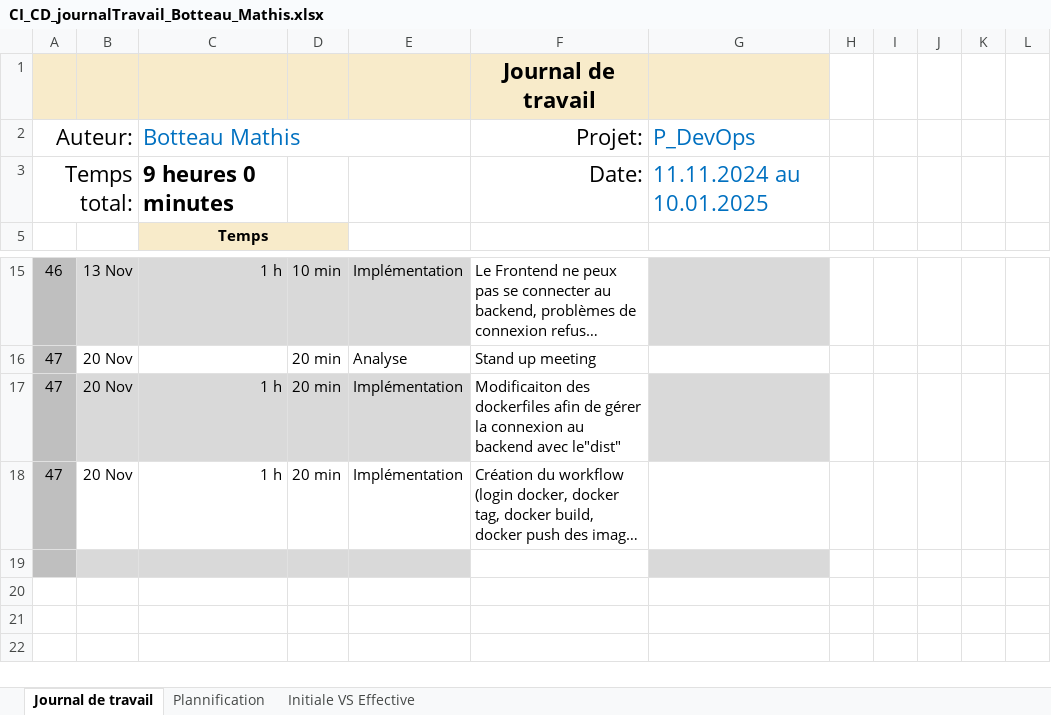
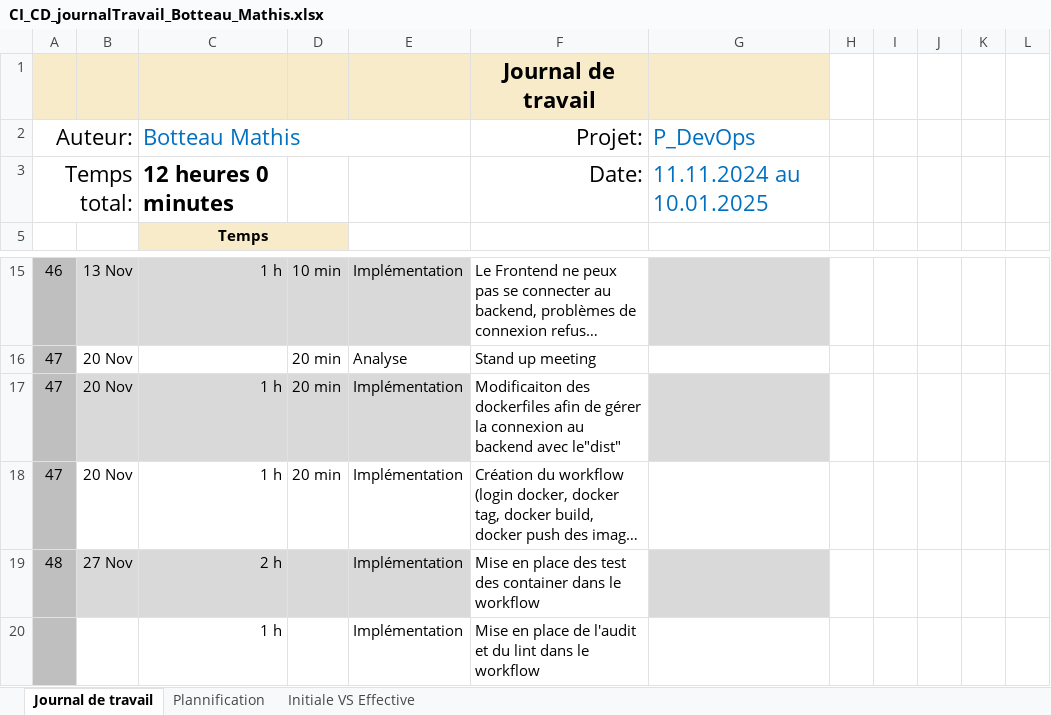
Before and after one commit to termimi/P_DevOps324-450, an Excel workbook: WIP/journaux de travaux/CI_CD_journalTravail_Botteau_Mathis.xlsx, sheet Journal de travail, drawn as a sheet; only a part is shown, gaps mark what is left out; long unchanged cells end in …; values as stored, in another font and other column widths than the file's, no borders; conditional formats and table styles not drawn; the diff names each change by its address in the sheet, - before the commit and + after, or states it on an @@ line.

```diff
--- a/WIP/journaux de travaux/CI_CD_journalTravail_Botteau_Mathis.xlsx (sheet Journal de travail)
+++ b/WIP/journaux de travaux/CI_CD_journalTravail_Botteau_Mathis.xlsx (sheet Journal de travail)
-C3 (Botteau Mathis): 9 heures 0 minutes
+C3 (Botteau Mathis): 12 heures 0 minutes
-row 19: (empty)
+row 19: 48 | 27 Nov | 2 h |  | Implémentation | Mise en place des test des container dans le workflow
+row 20:  |  | 1 h |  | Implémentation | Mise en place de l'audit et du lint dans le workflow
```
Also changed, not shown: sheet Plannification, hidden cells, charts or pictures, WIP/journaux de travaux/CI_CD_journalTravail_Belkhiria_Sofiene.xlsx.
